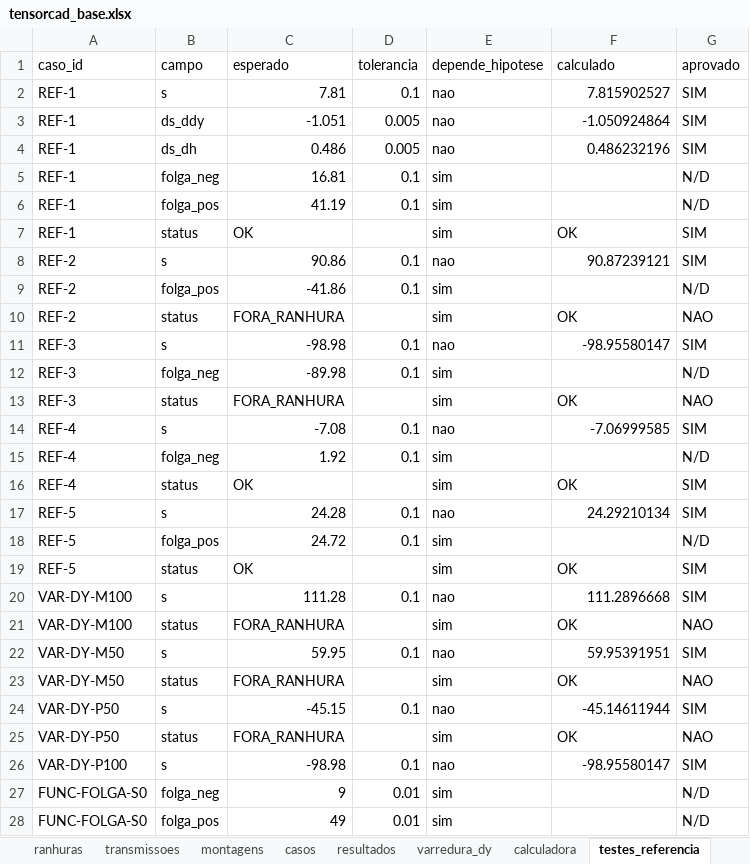
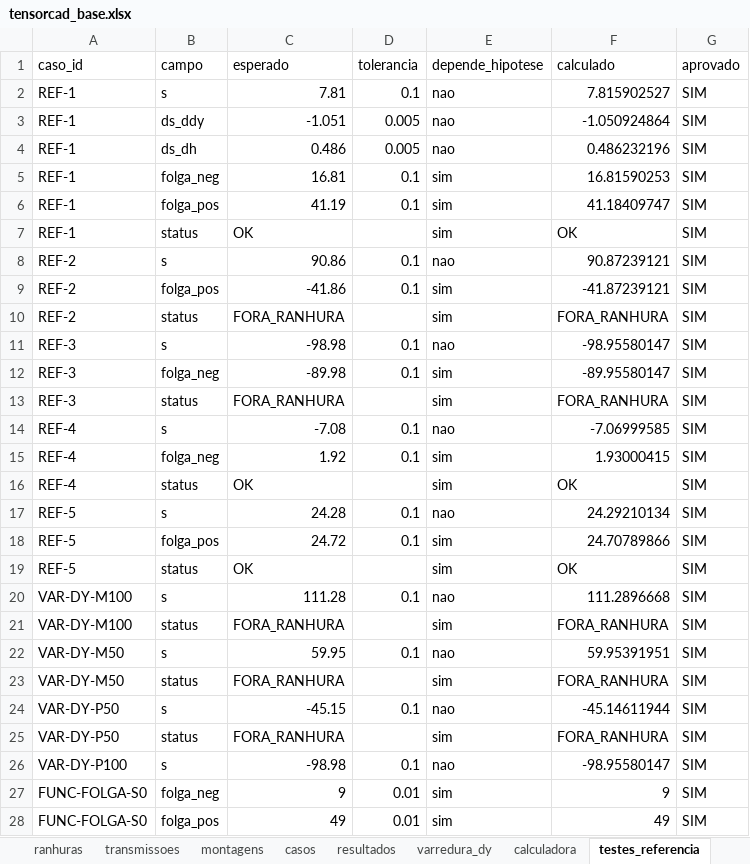
Before and after one commit to theo-ocd/calculo-motores-suporte-45, an Excel workbook: output/tensorcad_base.xlsx, sheet testes_referencia, drawn as a sheet; values as stored, in another font and other column widths than the file's, no borders; conditional formats and table styles not drawn; the diff names each change by its address in the sheet, - before the commit and + after, or states it on an @@ line.

```diff
--- a/output/tensorcad_base.xlsx (sheet testes_referencia)
+++ b/output/tensorcad_base.xlsx (sheet testes_referencia)
-F5 (calculado): (empty)
+F5 (calculado): 16.81590253
-G5:G6 (aprovado): N/D
+G5:G6 (aprovado): SIM
-F6 (calculado): (empty)
+F6 (calculado): 41.18409747
-F9 (calculado): (empty)
+F9 (calculado): -41.87239121
-G9 (aprovado): N/D
+G9 (aprovado): SIM
-F10 (calculado): OK
+F10 (calculado): FORA_RANHURA
-G10 (aprovado): NAO
+G10 (aprovado): SIM
-F12 (calculado): (empty)
+F12 (calculado): -89.95580147
-G12 (aprovado): N/D
+G12 (aprovado): SIM
-F13 (calculado): OK
+F13 (calculado): FORA_RANHURA
-G13 (aprovado): NAO
+G13 (aprovado): SIM
-F15 (calculado): (empty)
+F15 (calculado): 1.93000415
-G15 (aprovado): N/D
+G15 (aprovado): SIM
-F18 (calculado): (empty)
+F18 (calculado): 24.70789866
-G18 (aprovado): N/D
+G18 (aprovado): SIM
-F21 (calculado): OK
+F21 (calculado): FORA_RANHURA
-G21 (aprovado): NAO
+G21 (aprovado): SIM
-F23 (calculado): OK
+F23 (calculado): FORA_RANHURA
-G23 (aprovado): NAO
+G23 (aprovado): SIM
-F25 (calculado): OK
+F25 (calculado): FORA_RANHURA
-G25 (aprovado): NAO
+G25 (aprovado): SIM
-F27 (calculado): (empty)
+F27 (calculado): 9
-G27:G28 (aprovado): N/D
+G27:G28 (aprovado): SIM
-F28 (calculado): (empty)
+F28 (calculado): 49
```
Also changed, not shown: sheet varredura_dy, sheet resultados, sheet LEIAME, charts or pictures, 8 other files.
